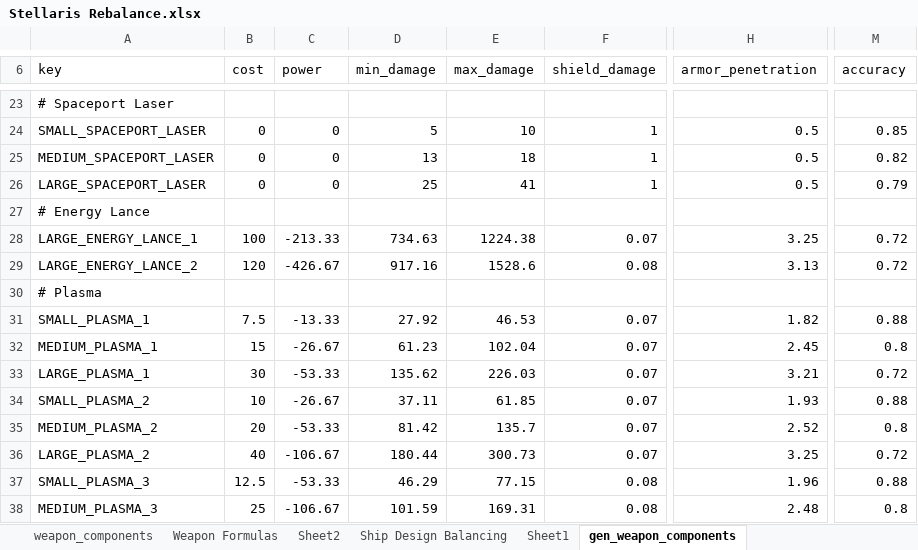
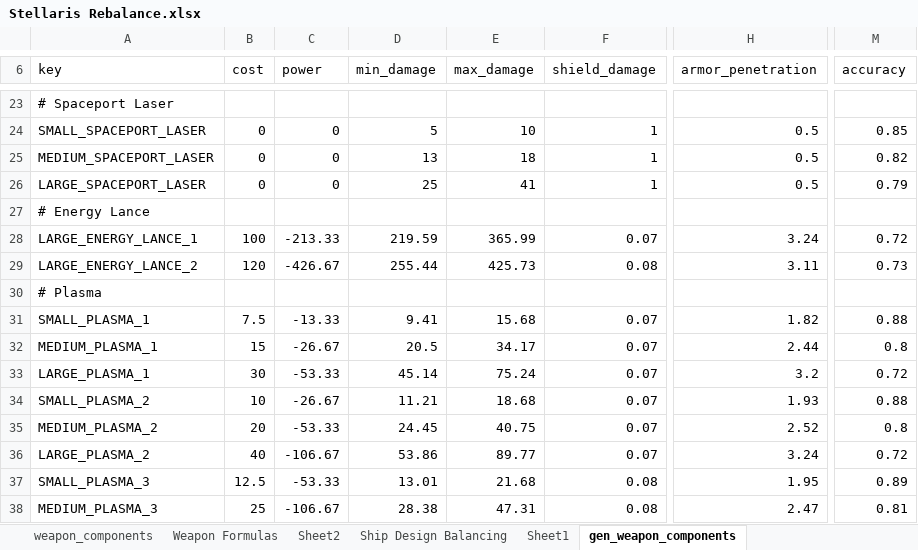
Before and after one commit to sdrasmu12/SymmetricalWarfare, an Excel workbook: Stellaris Rebalance.xlsx, sheet gen_weapon_components, drawn as a sheet; only a part is shown, gaps mark what is left out; values as stored, in another font and other column widths than the file's, no borders; the diff covers the shown part only; the diff names each change by its address in the sheet, - before the commit and + after, or states it on an @@ line.

Commit message:
changed weapons to reflect lower base DPS per tech tier

```diff
--- a/Stellaris Rebalance.xlsx (sheet gen_weapon_components)
+++ b/Stellaris Rebalance.xlsx (sheet gen_weapon_components)
-D28 (min_damage): 734.63
+D28 (min_damage): 219.59
-E28 (max_damage): 1224.38
+E28 (max_damage): 365.99
-H28 (armor_penetration): 3.25
+H28 (armor_penetration): 3.24
-D29 (min_damage): 917.16
+D29 (min_damage): 255.44
-E29 (max_damage): 1528.6
+E29 (max_damage): 425.73
-H29 (armor_penetration): 3.13
+H29 (armor_penetration): 3.11
-M29 (accuracy): 0.72
+M29 (accuracy): 0.73
-D31 (min_damage): 27.92
+D31 (min_damage): 9.41
-E31 (max_damage): 46.53
+E31 (max_damage): 15.68
-D32 (min_damage): 61.23
+D32 (min_damage): 20.5
-E32 (max_damage): 102.04
+E32 (max_damage): 34.17
-H32 (armor_penetration): 2.45
+H32 (armor_penetration): 2.44
-D33 (min_damage): 135.62
+D33 (min_damage): 45.14
-E33 (max_damage): 226.03
+E33 (max_damage): 75.24
-H33 (armor_penetration): 3.21
+H33 (armor_penetration): 3.2
-D34 (min_damage): 37.11
+D34 (min_damage): 11.21
-E34 (max_damage): 61.85
+E34 (max_damage): 18.68
-D35 (min_damage): 81.42
+D35 (min_damage): 24.45
-E35 (max_damage): 135.7
+E35 (max_damage): 40.75
-D36 (min_damage): 180.44
+D36 (min_damage): 53.86
-E36 (max_damage): 300.73
+E36 (max_damage): 89.77
-H36 (armor_penetration): 3.25
+H36 (armor_penetration): 3.24
-D37 (min_damage): 46.29
+D37 (min_damage): 13.01
-E37 (max_damage): 77.15
+E37 (max_damage): 21.68
-H37 (armor_penetration): 1.96
+H37 (armor_penetration): 1.95
-M37 (accuracy): 0.88
+M37 (accuracy): 0.89
-D38 (min_damage): 101.59
+D38 (min_damage): 28.38
-E38 (max_damage): 169.31
+E38 (max_damage): 47.31
-H38 (armor_penetration): 2.48
+H38 (armor_penetration): 2.47
-M38 (accuracy): 0.8
+M38 (accuracy): 0.81
```
Also changed, not shown: 306 edited cells elsewhere in this sheet, sheet Weapon Formulas, sheet Ship Design Balancing, sheet weapon_components, charts or pictures, 4 other files.
